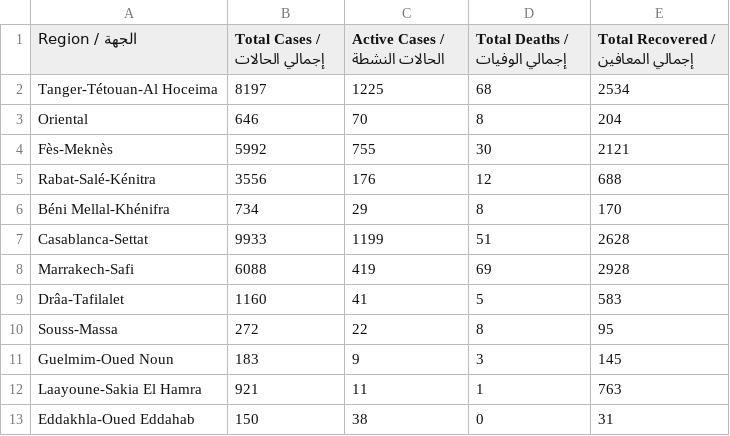
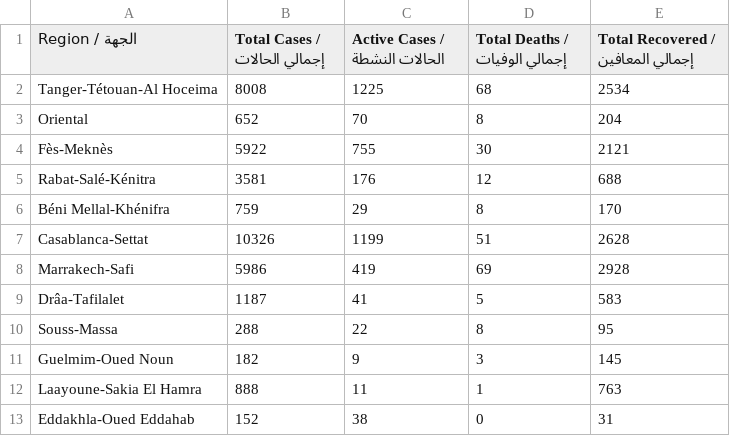
Before and after one commit to aboullaite/Covid19-MA, a CSV file: stats/regions.csv, drawn as a sheet.

```diff
--- a/stats/regions.csv
+++ b/stats/regions.csv
@@ -1,13 +1,13 @@
 Region / الجهة,Total Cases / إجمالي الحالات,Active Cases / الحالات النشطة,Total Deaths / إجمالي الوفيات,Total Recovered / إجمالي المعافين
-Tanger-Tétouan-Al Hoceima,8197,1225,68,2534
-Oriental,646,70,8,204
-Fès-Meknès,5992,755,30,2121
-Rabat-Salé-Kénitra,3556,176,12,688
-Béni Mellal-Khénifra,734,29,8,170
-Casablanca-Settat,9933,1199,51,2628
-Marrakech-Safi,6088,419,69,2928
-Drâa-Tafilalet,1160,41,5,583
-Souss-Massa,272,22,8,95
-Guelmim-Oued Noun,183,9,3,145
-Laayoune-Sakia El Hamra,921,11,1,763
-Eddakhla-Oued Eddahab,150,38,0,31
+Tanger-Tétouan-Al Hoceima,8008,1225,68,2534
+Oriental,652,70,8,204
+Fès-Meknès,5922,755,30,2121
+Rabat-Salé-Kénitra,3581,176,12,688
+Béni Mellal-Khénifra,759,29,8,170
+Casablanca-Settat,10326,1199,51,2628
+Marrakech-Safi,5986,419,69,2928
+Drâa-Tafilalet,1187,41,5,583
+Souss-Massa,288,22,8,95
+Guelmim-Oued Noun,182,9,3,145
+Laayoune-Sakia El Hamra,888,11,1,763
+Eddakhla-Oued Eddahab,152,38,0,31
```
Also changed, not shown: stats/MA-times_series.csv, 3 other files.
